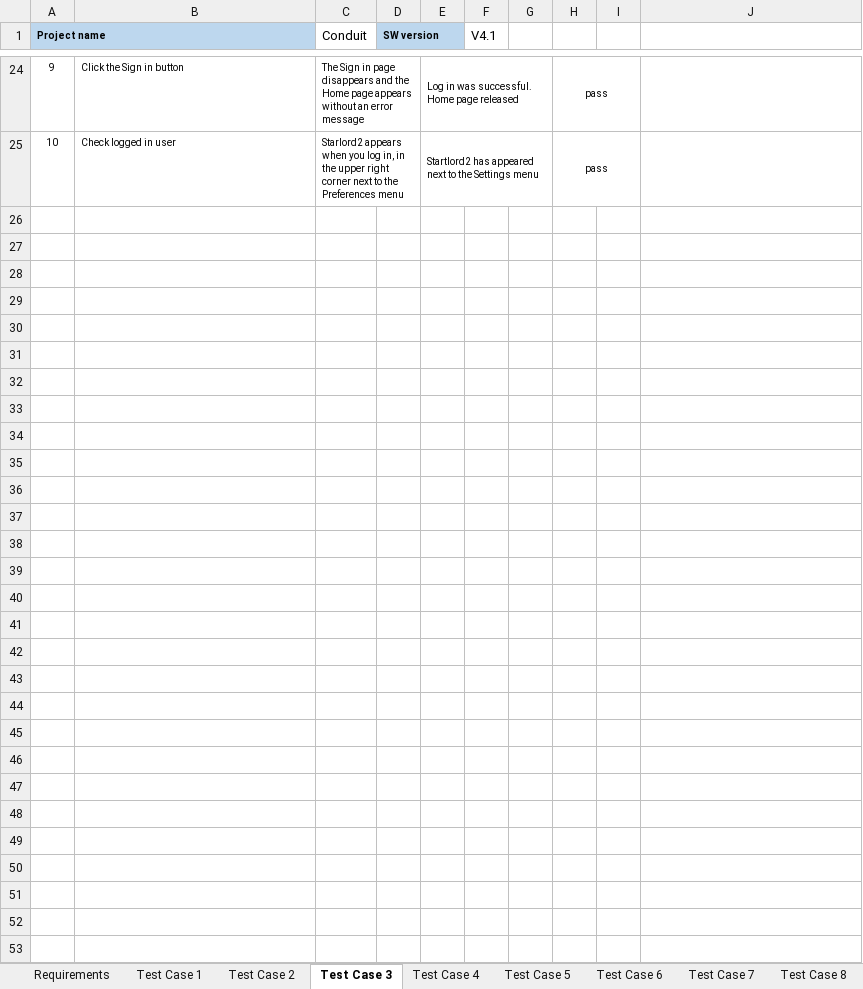
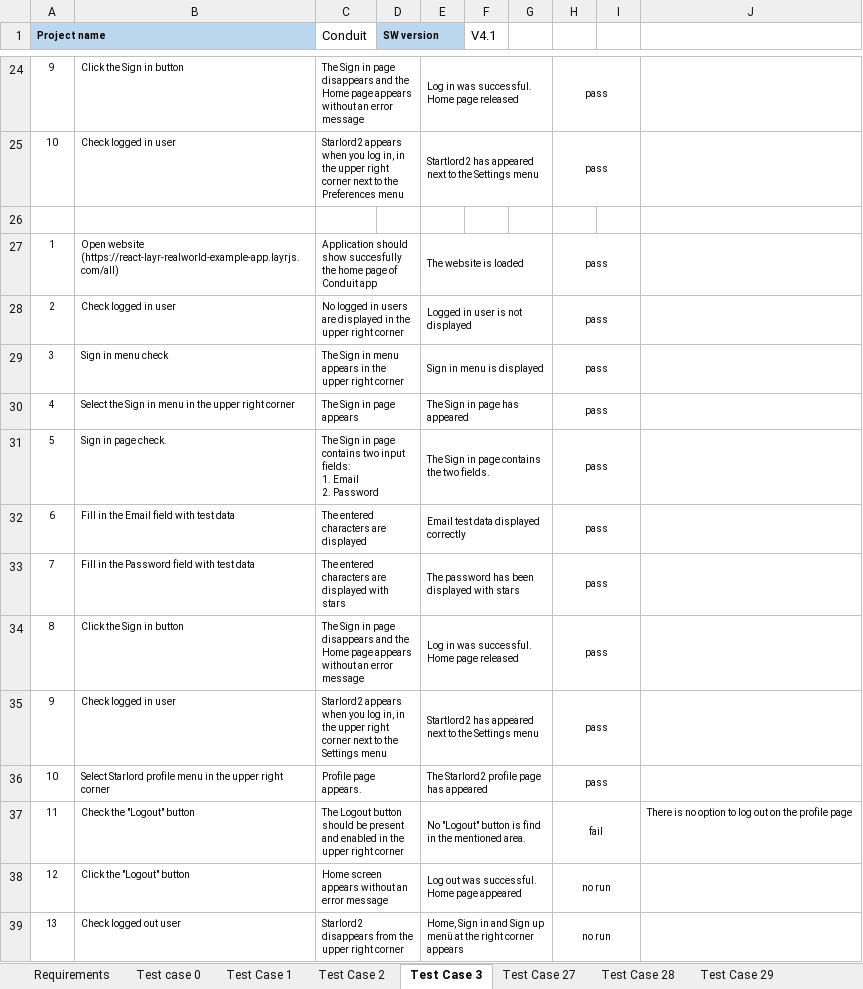
Before and after one commit to szpetkes/conduit, an Excel workbook: docs/testcases/Petkes_Szabolcs_Conduit_TC_tesztesetek.xlsx, sheet Test Case 3, drawn as a sheet; only a part is shown, gaps mark what is left out; values as stored, in another font and other column widths than the file's, no borders; conditional formats not drawn; ↵ is a line break in a cell; the diff names each change by its address in the sheet, - before the commit and + after, or states it on an @@ line.

```diff
--- a/docs/testcases/Petkes_Szabolcs_Conduit_TC_tesztesetek.xlsx (sheet Test Case 3)
+++ b/docs/testcases/Petkes_Szabolcs_Conduit_TC_tesztesetek.xlsx (sheet Test Case 3)
+row 26: (empty)
+row 27: 1 | Open website (https://react-layr-realworld-example-app.layrjs.com/all) | Application should show succesfully the home page of Conduit app |  | The website is loaded |  |  | pass
+row 28: 2 | Check logged in user | No logged in users are displayed in the upper right corner |  | Logged in user is not displayed |  |  | pass
+row 29: 3 | Sign in menu check | The Sign in menu appears in the upper right corner |  | Sign in menu is displayed |  |  | pass
+row 30: 4 | Select the Sign in menu in the upper right corner | The Sign in page appears |  | The Sign in page has appeared |  |  | pass
+row 31: 5 | Sign in page check. | The Sign in page contains two input fields: ↵ 1. Email ↵ 2. Password |  | The Sign in page contains the two fields. |  |  | pass
+row 32: 6 | Fill in the Email field with test data | The entered characters are displayed |  | Email test data displayed correctly |  |  | pass
+row 33: 7 | Fill in the Password field with test data | The entered characters are displayed with stars |  | The password has been displayed with stars |  |  | pass
+row 34: 8 | Click the Sign in button | The Sign in page disappears and the Home page appears without an error message |  | Log in was successful. Home page released |  |  | pass
+row 35: 9 | Check logged in user | Starlord2 appears when you log in, in the upper right corner next to the Settings menu |  | Startlord2 has appeared next to the Settings menu |  |  | pass
+row 36: 10 | Select Starlord profile menu in the upper right corner | Profile page appears. |  | The Starlord2 profile page has appeared |  |  | pass
+row 37: 11 | Check the "Logout" button | The Logout button should be present and enabled in the upper right corner |  | No "Logout" button is find in the mentioned area. |  |  | fail |  | There is no option to log out on the profile page
+row 38: 12 | Click the "Logout" button | Home screen appears without an error message |  | Log out was successful. Home page appeared |  |  | no run
+row 39: 13 | Check logged out user | Starlord2 disappears from the upper right corner |  | Home, Sign in and Sign up menü at the right corner appears |  |  | no run
```
Also changed, not shown: sheet Test case 0, sheet Test Case 32, sheet Test Case 25, sheet Test Case 28, sheet Test Case 26, sheet Test Case 29, 7 more sheets, other sheet tabs.
